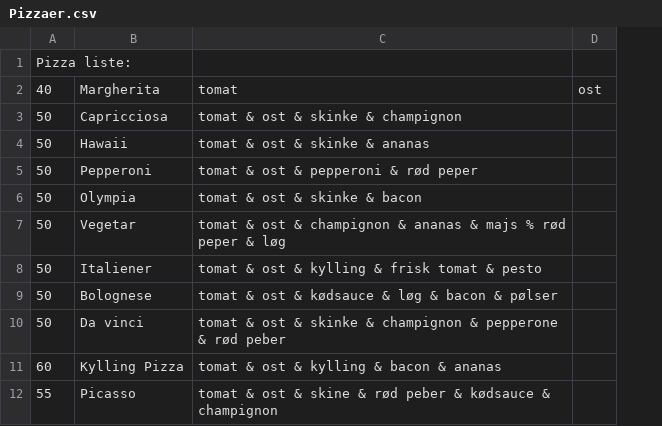
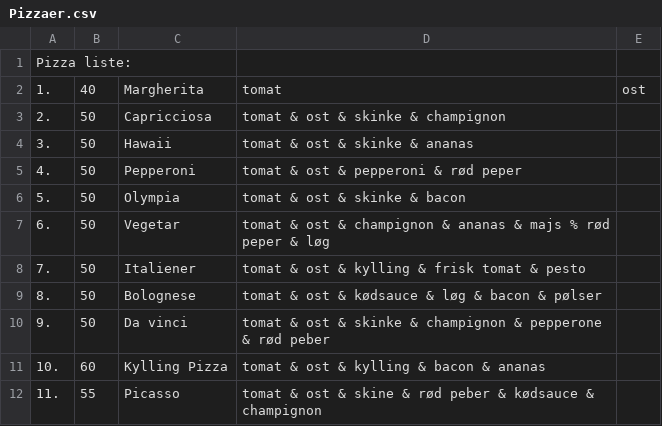
Before and after one commit to AlbertSylv/MariosPizza, a CSV file: MariosPizza/src/mariospizza/Pizzaer.csv, drawn as a sheet; only a part is shown; addresses are those after the commit; the diff names each change by its address in the sheet, - before the commit and + after, or states it on an @@ line.

Commit message:
Pizza liste + linjenummer

```diff
--- a/MariosPizza/src/mariospizza/Pizzaer.csv
+++ b/MariosPizza/src/mariospizza/Pizzaer.csv
+column A, rows 1-12: Pizza liste: | 1. | 2. | 3. | 4. | 5. | 6. | 7. | 8. | 9. | 10. | 11.
-B1: Pizza liste:
+B1: (empty)
```
